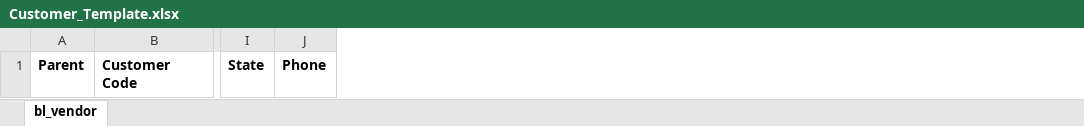
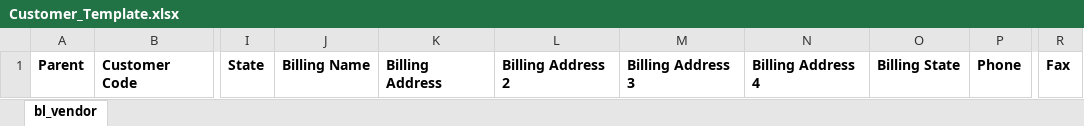
Before and after one commit to speedjin1995/wms, an Excel workbook: template/Customer_Template.xlsx, sheet bl_vendor, drawn as a sheet; only a part is shown, gaps mark what is left out; values as stored, in another font and other column widths than the file's, no borders; the diff names each change by its address in the sheet, - before the commit and + after, or states it on an @@ line.

Commit message:
update customer upload excel

```diff
--- a/template/Customer_Template.xlsx (sheet bl_vendor)
+++ b/template/Customer_Template.xlsx (sheet bl_vendor)
+column J, row 1: Billing Name
+column K, row 1: Billing Address
+column L, row 1: Billing Address 2
+column M, row 1: Billing Address 3
+column N, row 1: Billing Address 4
+column O, row 1: Billing State
+column R, row 1: Fax
```
Also changed, not shown: 2 other files.
